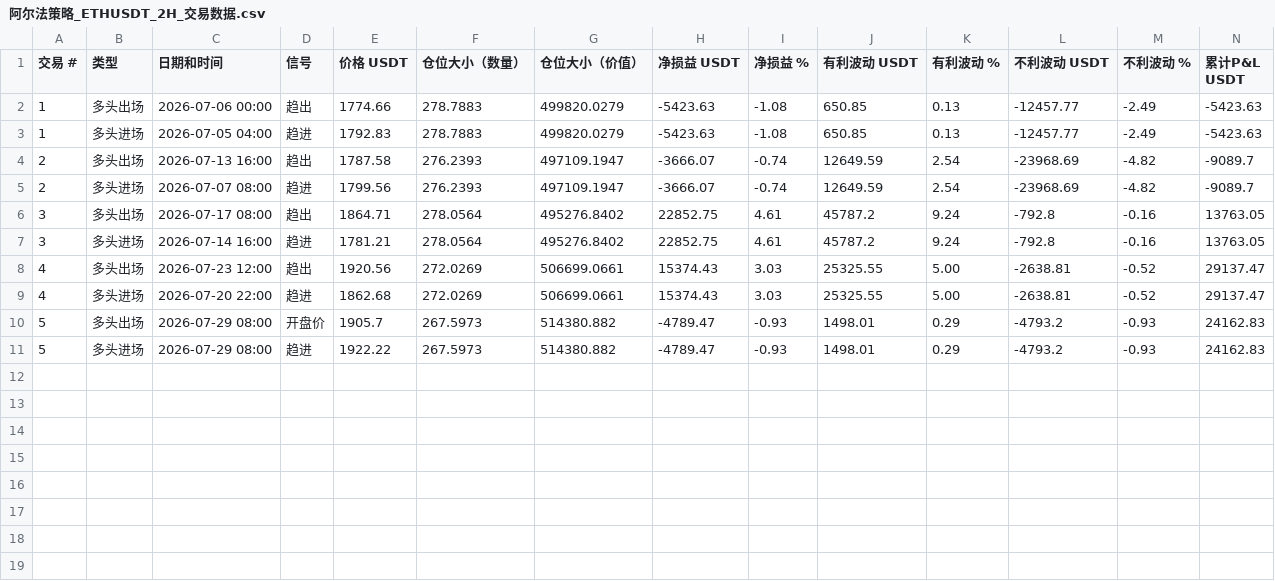
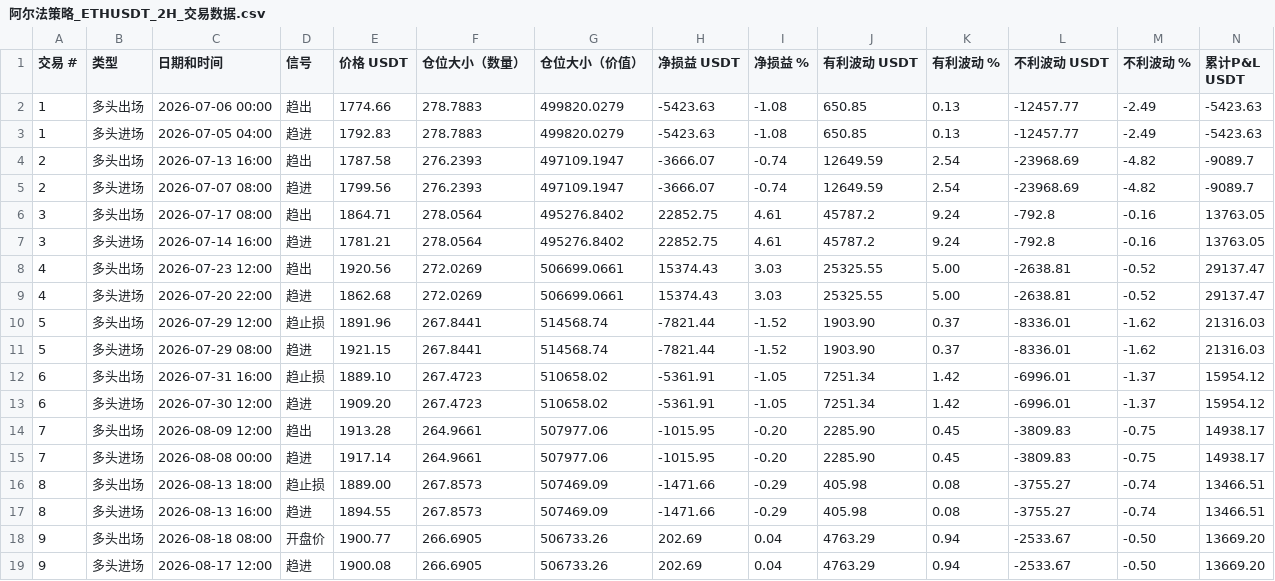
Before and after one commit to zyf266/docker, a CSV file: 阿尔法策略_ETHUSDT_2H_交易数据.csv, drawn as a sheet; only a part is shown; removed rows and columns are numbered as before the commit, all else as after; rows hold the shown columns only; the diff names each change by its address in the sheet, - before the commit and + after, or states it on an @@ line.

```diff
--- a/阿尔法策略_ETHUSDT_2H_交易数据.csv
+++ b/阿尔法策略_ETHUSDT_2H_交易数据.csv
-row 10: 5 | 多头出场 | 2026-07-29 08:00 | 开盘价 | 1905.7 | 267.5973 | 514380.882 | -4789.47 | -0.93 | 1498.01 | 0.29 | -4793.2 | -0.93 | 24162.83
-row 11: 5 | 多头进场 | 2026-07-29 08:00 | 趋进 | 1922.22 | 267.5973 | 514380.882 | -4789.47 | -0.93 | 1498.01 | 0.29 | -4793.2 | -0.93 | 24162.83
+row 10: 5 | 多头出场 | 2026-07-29 12:00 | 趋止损 | 1891.96 | 267.8441 | 514568.74 | -7821.44 | -1.52 | 1903.90 | 0.37 | -8336.01 | -1.62 | 21316.03
+row 11: 5 | 多头进场 | 2026-07-29 08:00 | 趋进 | 1921.15 | 267.8441 | 514568.74 | -7821.44 | -1.52 | 1903.90 | 0.37 | -8336.01 | -1.62 | 21316.03
+row 12: 6 | 多头出场 | 2026-07-31 16:00 | 趋止损 | 1889.10 | 267.4723 | 510658.02 | -5361.91 | -1.05 | 7251.34 | 1.42 | -6996.01 | -1.37 | 15954.12
+row 13: 6 | 多头进场 | 2026-07-30 12:00 | 趋进 | 1909.20 | 267.4723 | 510658.02 | -5361.91 | -1.05 | 7251.34 | 1.42 | -6996.01 | -1.37 | 15954.12
+row 14: 7 | 多头出场 | 2026-08-09 12:00 | 趋出 | 1913.28 | 264.9661 | 507977.06 | -1015.95 | -0.20 | 2285.90 | 0.45 | -3809.83 | -0.75 | 14938.17
+row 15: 7 | 多头进场 | 2026-08-08 00:00 | 趋进 | 1917.14 | 264.9661 | 507977.06 | -1015.95 | -0.20 | 2285.90 | 0.45 | -3809.83 | -0.75 | 14938.17
+row 16: 8 | 多头出场 | 2026-08-13 18:00 | 趋止损 | 1889.00 | 267.8573 | 507469.09 | -1471.66 | -0.29 | 405.98 | 0.08 | -3755.27 | -0.74 | 13466.51
+row 17: 8 | 多头进场 | 2026-08-13 16:00 | 趋进 | 1894.55 | 267.8573 | 507469.09 | -1471.66 | -0.29 | 405.98 | 0.08 | -3755.27 | -0.74 | 13466.51
+row 18: 9 | 多头出场 | 2026-08-18 08:00 | 开盘价 | 1900.77 | 266.6905 | 506733.26 | 202.69 | 0.04 | 4763.29 | 0.94 | -2533.67 | -0.50 | 13669.20
+row 19: 9 | 多头进场 | 2026-08-17 12:00 | 趋进 | 1900.08 | 266.6905 | 506733.26 | 202.69 | 0.04 | 4763.29 | 0.94 | -2533.67 | -0.50 | 13669.20
```
Also changed, not shown: 9 other files.
